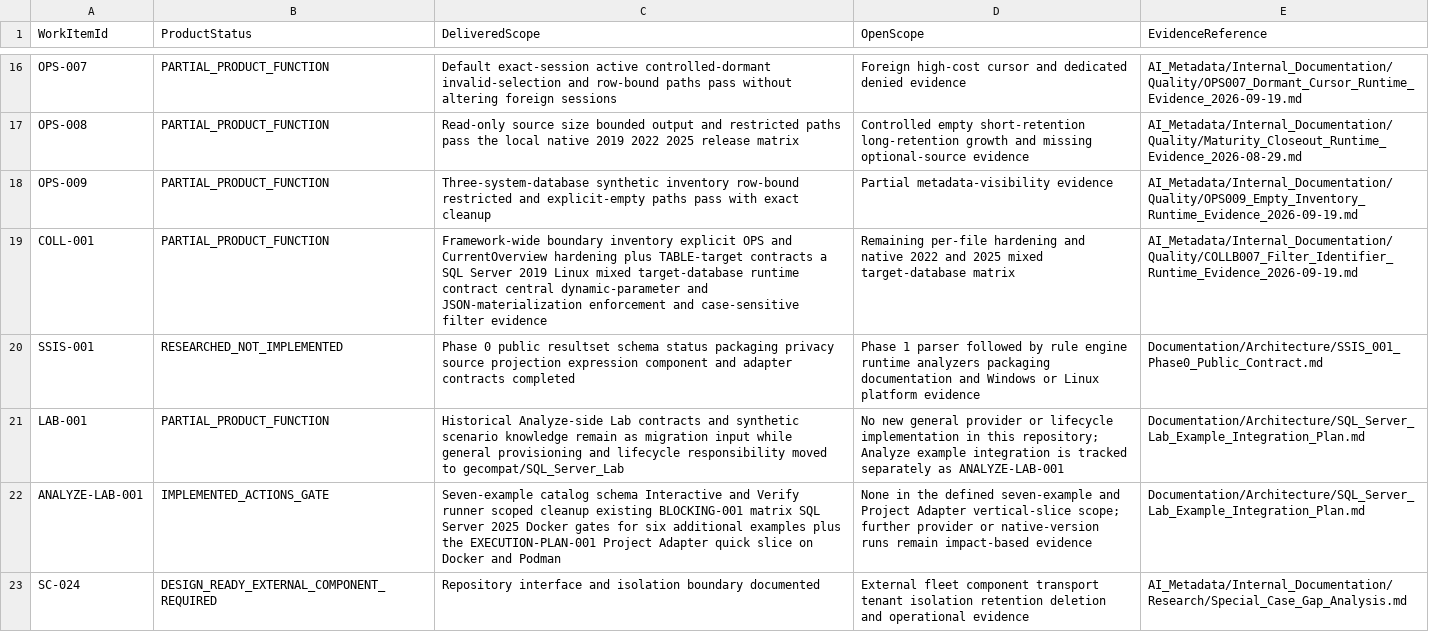
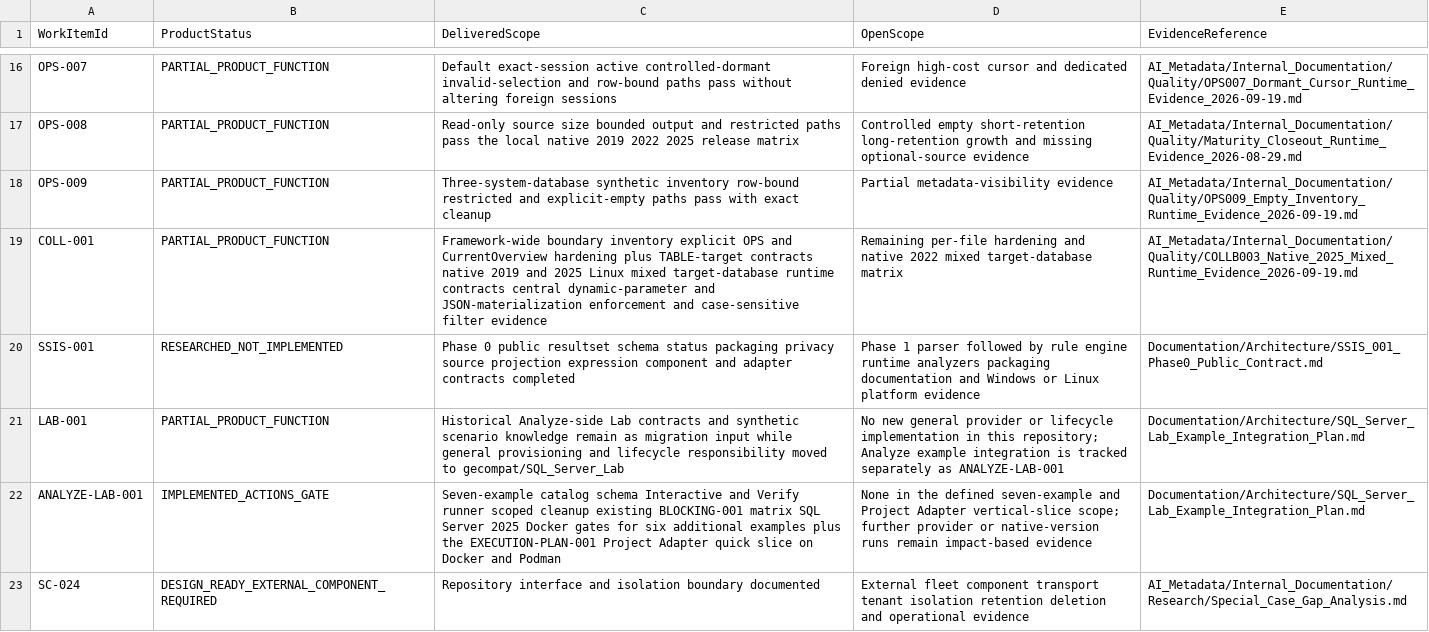
Before and after one commit to gecompat/SQL_Server_Analyze, a CSV file: Metadata/Quality/Implementation_Status.csv, drawn as a sheet; only a part is shown, gaps mark what is left out.

```diff
--- a/Metadata/Quality/Implementation_Status.csv
+++ b/Metadata/Quality/Implementation_Status.csv
@@ -18,3 +18,3 @@ OPS-008,PARTIAL_PRODUCT_FUNCTION,Read-only source size bounded output and restri
 OPS-009,PARTIAL_PRODUCT_FUNCTION,Three-system-database synthetic inventory row-bound restricted and explicit-empty paths pass with exact cleanup,Partial metadata-visibility evidence,AI_Metadata/Internal_Documentation/Quality/OPS009_Empty_Inventory_Runtime_Evidence_2026-09-19.md
-COLL-001,PARTIAL_PRODUCT_FUNCTION,Framework-wide boundary inventory explicit OPS and CurrentOverview hardening plus TABLE-target contracts a SQL Server 2019 Linux mixed target-database runtime contract central dynamic-parameter and JSON-materialization enforcement and case-sensitive filter evidence,Remaining per-file hardening and native 2022 and 2025 mixed target-database matrix,AI_Metadata/Internal_Documentation/Quality/COLLB007_Filter_Identifier_Runtime_Evidence_2026-09-19.md
+COLL-001,PARTIAL_PRODUCT_FUNCTION,Framework-wide boundary inventory explicit OPS and CurrentOverview hardening plus TABLE-target contracts native 2019 and 2025 Linux mixed target-database runtime contracts central dynamic-parameter and JSON-materialization enforcement and case-sensitive filter evidence,Remaining per-file hardening and native 2022 mixed target-database matrix,AI_Metadata/Internal_Documentation/Quality/COLLB003_Native_2025_Mixed_Runtime_Evidence_2026-09-19.md
 SSIS-001,RESEARCHED_NOT_IMPLEMENTED,Phase 0 public resultset schema status packaging privacy source projection expression component and adapter contracts completed,Phase 1 parser followed by rule engine runtime analyzers packaging documentation and Windows or Linux platform evidence,Documentation/Architecture/SSIS_001_Phase0_Public_Contract.md
```
Also changed, not shown: Metadata/Quality/Collation_Boundary_Inventory.csv, 1 other file.
